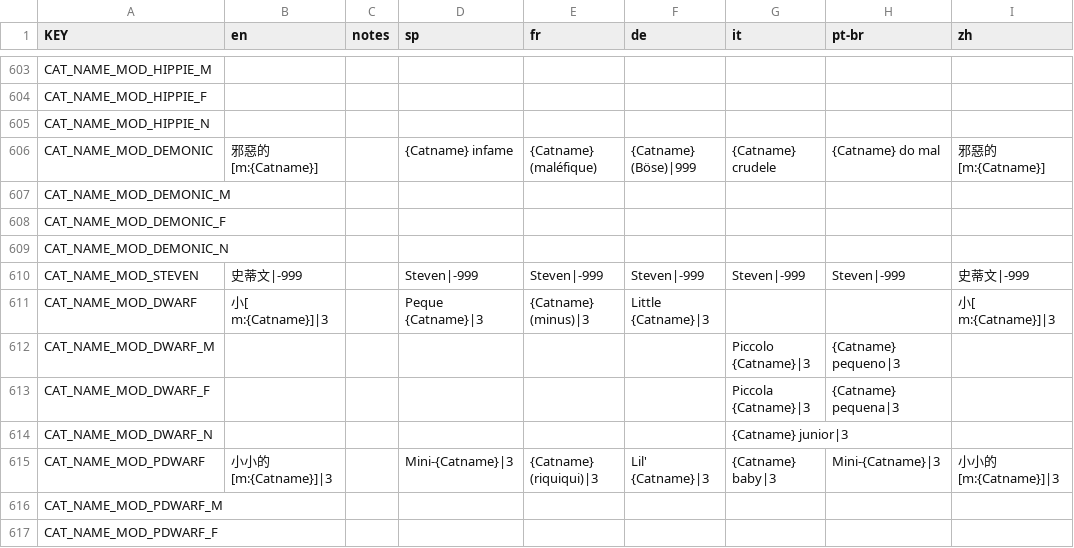
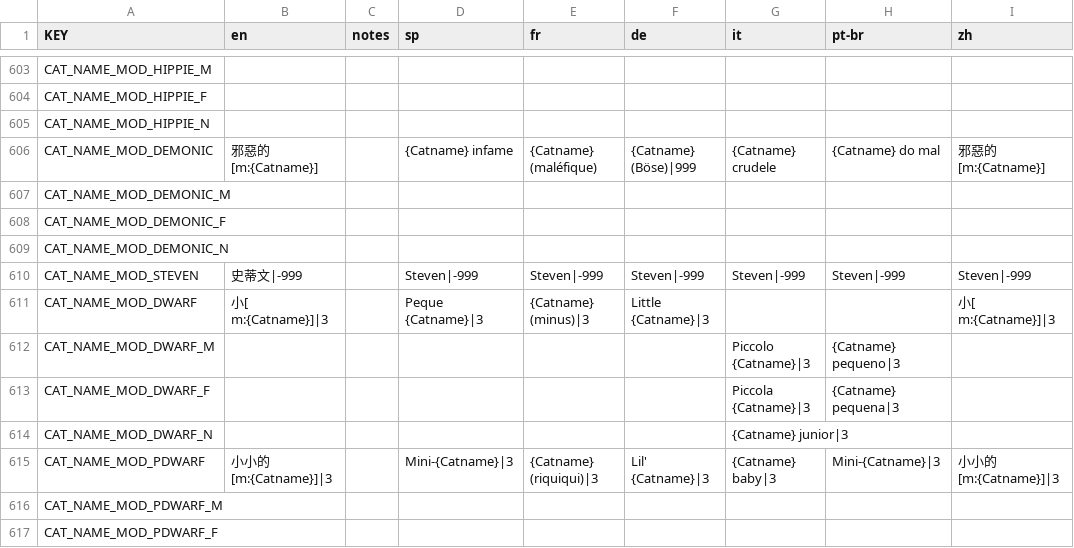
Before and after one commit to imxd/Mewgenics-TranditionalChinese-Translation, a CSV file: data/text/misc.csv, drawn as a sheet; only a part is shown, gaps mark what is left out.

```diff
--- a/data/text/misc.csv
+++ b/data/text/misc.csv
@@ -679,3 +679,3 @@ CAT_NAME_MOD_DEMONIC_F,,,,,,,,
 CAT_NAME_MOD_DEMONIC_N,,,,,,,,
-CAT_NAME_MOD_STEVEN,史蒂文|-999,,Steven|-999,Steven|-999,Steven|-999,Steven|-999,Steven|-999,史蒂文|-999
+CAT_NAME_MOD_STEVEN,史蒂文|-999,,Steven|-999,Steven|-999,Steven|-999,Steven|-999,Steven|-999,Steven|-999
 CAT_NAME_MOD_DWARF,小[ m:{Catname}]|3,,Peque {Catname}|3,{Catname} (minus)|3,Little {Catname}|3,,,小[ m:{Catname}]|3
```
Also changed, not shown: data/text/additions.csv, data/text/cutscene_text.csv, 7 other files.
